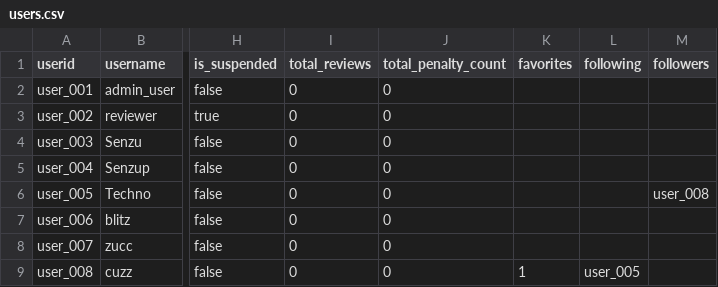
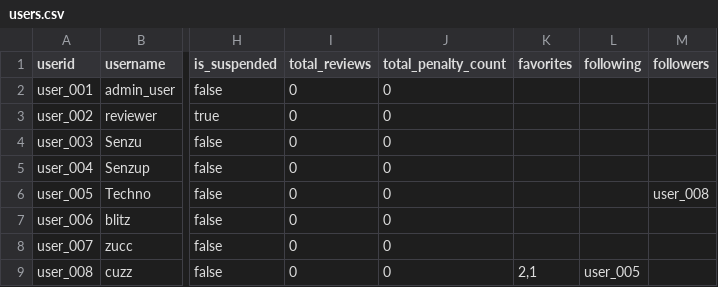
Before and after one commit to nicovandolder-hash/KEYBOARD-SMASHERS-310, a CSV file: data/users.csv, drawn as a sheet; only a part is shown, gaps mark what is left out; the diff names each change by its address in the sheet, - before the commit and + after, or states it on an @@ line.

```diff
--- a/data/users.csv
+++ b/data/users.csv
-K9 (favorites): 1
+K9 (favorites): 2,1
```
Also changed, not shown: data/reviews_new.csv, 4 other files.
